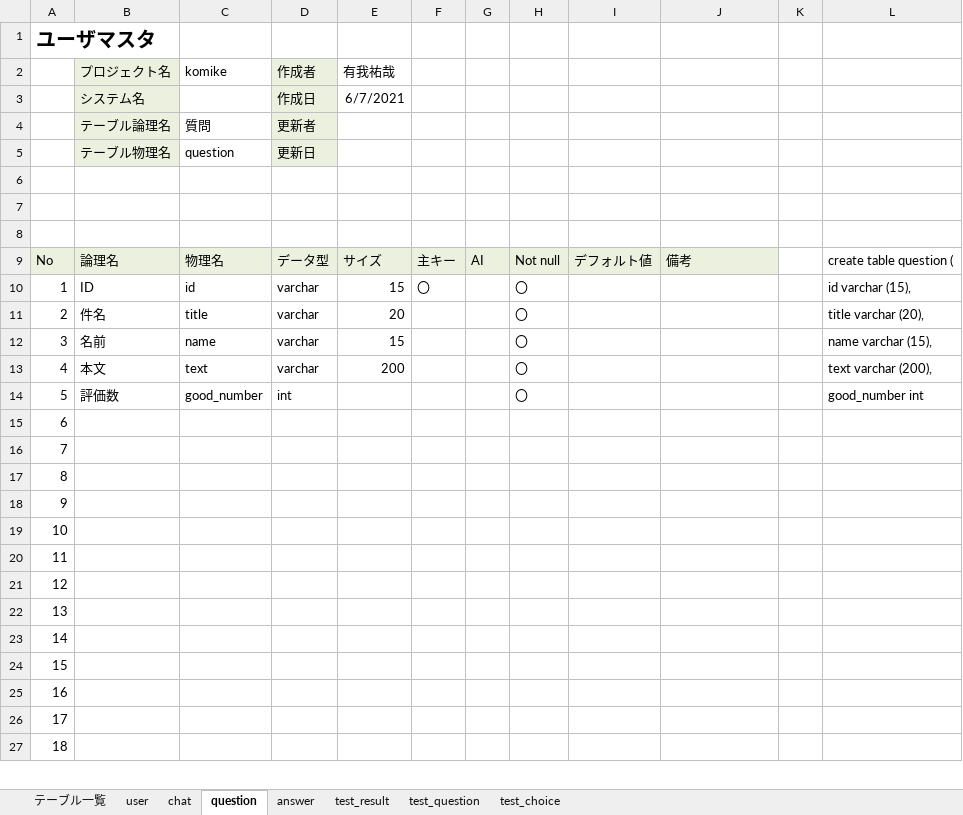
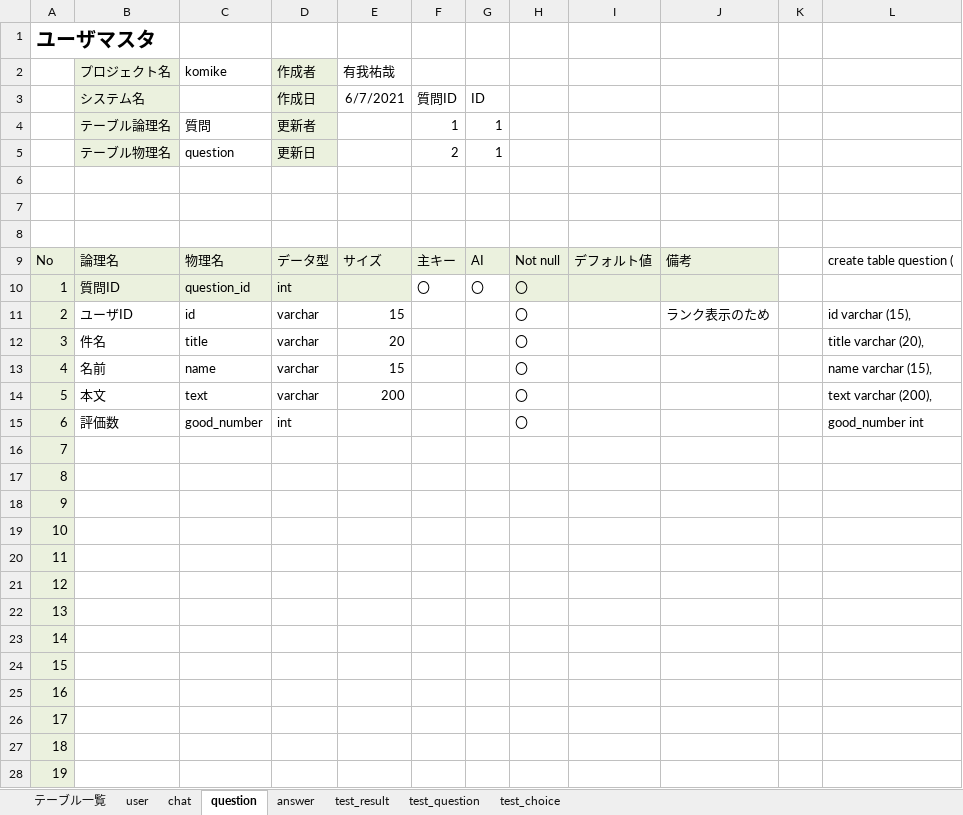
Before and after one commit to DOJO-2021/C-2, an Excel workbook: documents/DB定義書_SkyNH.xlsx, sheet question, drawn as a sheet; only a part is shown; values as stored, in another font and other column widths than the file's, no borders; addresses are those after the commit; the diff covers the shown part only; the diff names each change by its address in the sheet, - before the commit and + after, or states it on an @@ line.

```diff
--- a/documents/DB定義書_SkyNH.xlsx (sheet question)
+++ b/documents/DB定義書_SkyNH.xlsx (sheet question)
-F3: (empty)
+F3: 質問ID
-G3: (empty)
+G3: ID
-F4: (empty)
+F4: 1
-G4:G5: (empty)
+G4:G5: 1
-F5: (empty)
+F5: 2
+row 10: 1 | 質問ID | question_id | int |  | 〇 | 〇 | 〇
@@ column A renumbered between rows 11 and 30 @@
-A11:A28 fill: none
+A11:A28 fill: #EBF1DE
-B11 (プロジェクト名): ID
+B11 (プロジェクト名): ユーザID
-F11: 〇
+F11: (empty)
-J11: (empty)
+J11: ランク表示のため
```
Also changed, not shown: cell formats elsewhere in this sheet, sheet test_result, sheet answer, sheet chat, sheet test_choice, sheet test_question, formulas that keep their value.
